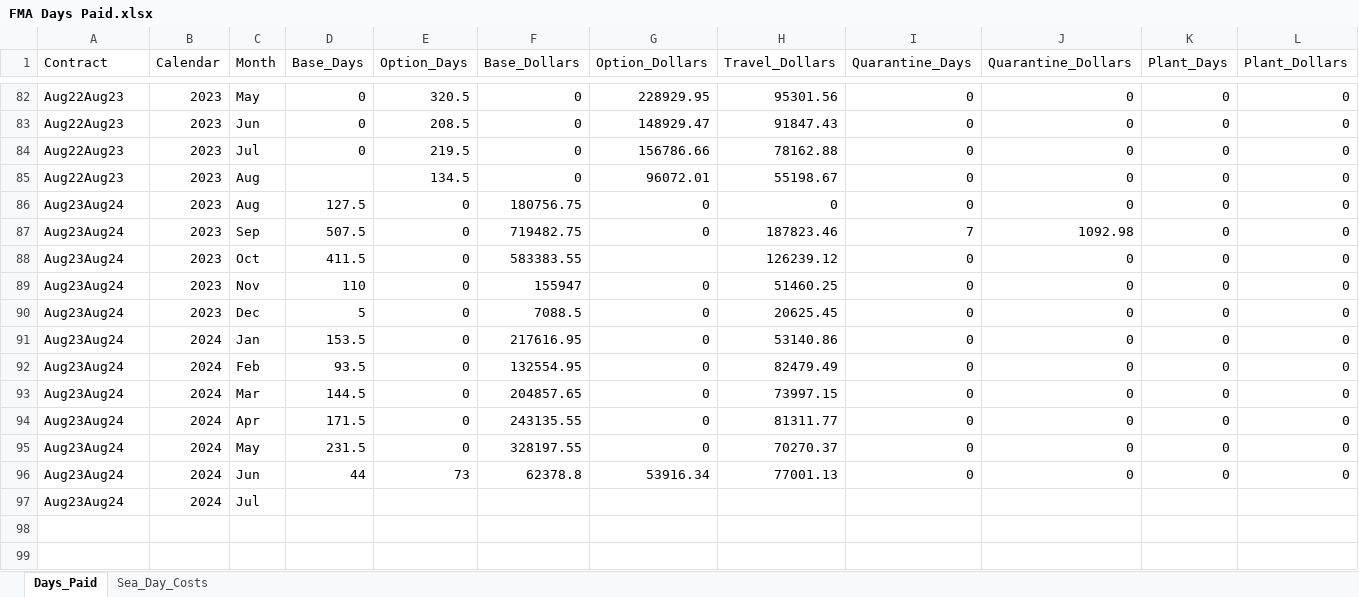
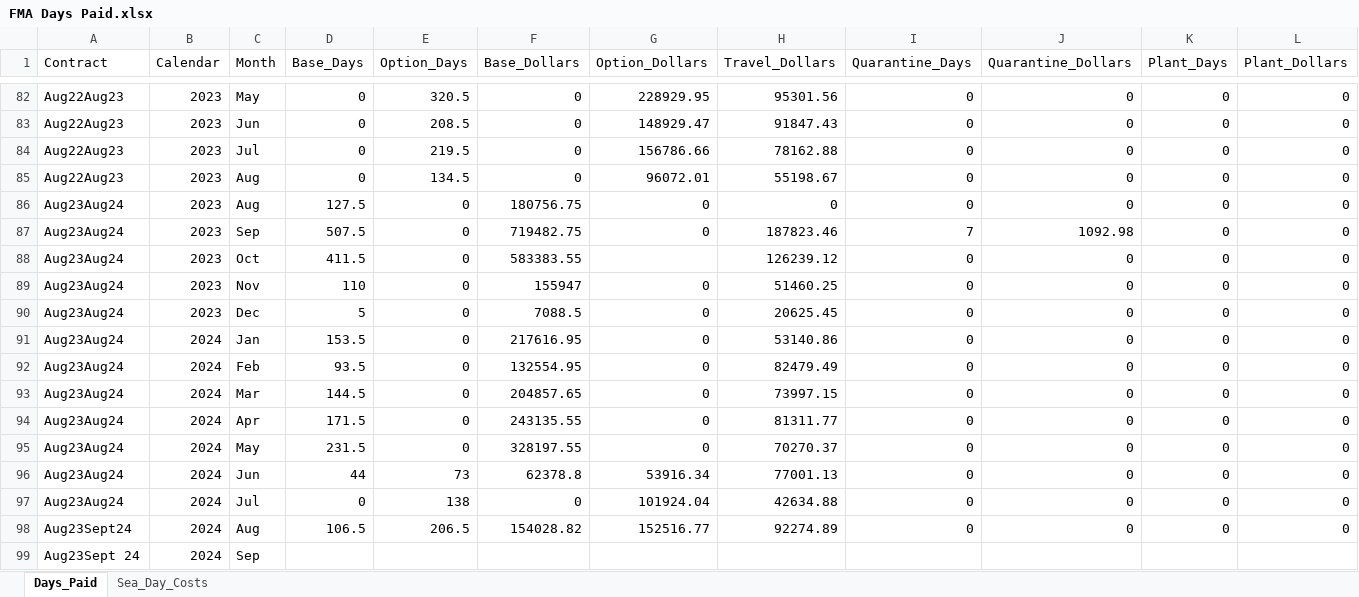
Before and after one commit to noaa-afsc/observer-deployment, an Excel workbook: analyses/monitoring_costs/FMA Days Paid.xlsx, sheet Days_Paid, drawn as a sheet; only a part is shown, gaps mark what is left out; values as stored, in another font and other column widths than the file's, no borders; charts and pictures not drawn; removed rows and columns are numbered as before the commit, all else as after; rows hold the shown columns only; the diff names each change by its address in the sheet, - before the commit and + after, or states it on an @@ line.

Commit message:
Updated FMA Days Paid

```diff
--- a/analyses/monitoring_costs/FMA Days Paid.xlsx (sheet Days_Paid)
+++ b/analyses/monitoring_costs/FMA Days Paid.xlsx (sheet Days_Paid)
-D85 (Base_Days): (empty)
+D85 (Base_Days): 0
-row 97: Aug23Aug24 | 2024 | Jul
+row 97: Aug23Aug24 | 2024 | Jul | 0 | 138 | 0 | 101924.04 | 42634.88 | 0 | 0 | 0 | 0
+row 98: Aug23Sept24 | 2024 | Aug | 106.5 | 206.5 | 154028.82 | 152516.77 | 92274.89 | 0 | 0 | 0 | 0
+row 99: Aug23Sept 24 | 2024 | Sep
```
